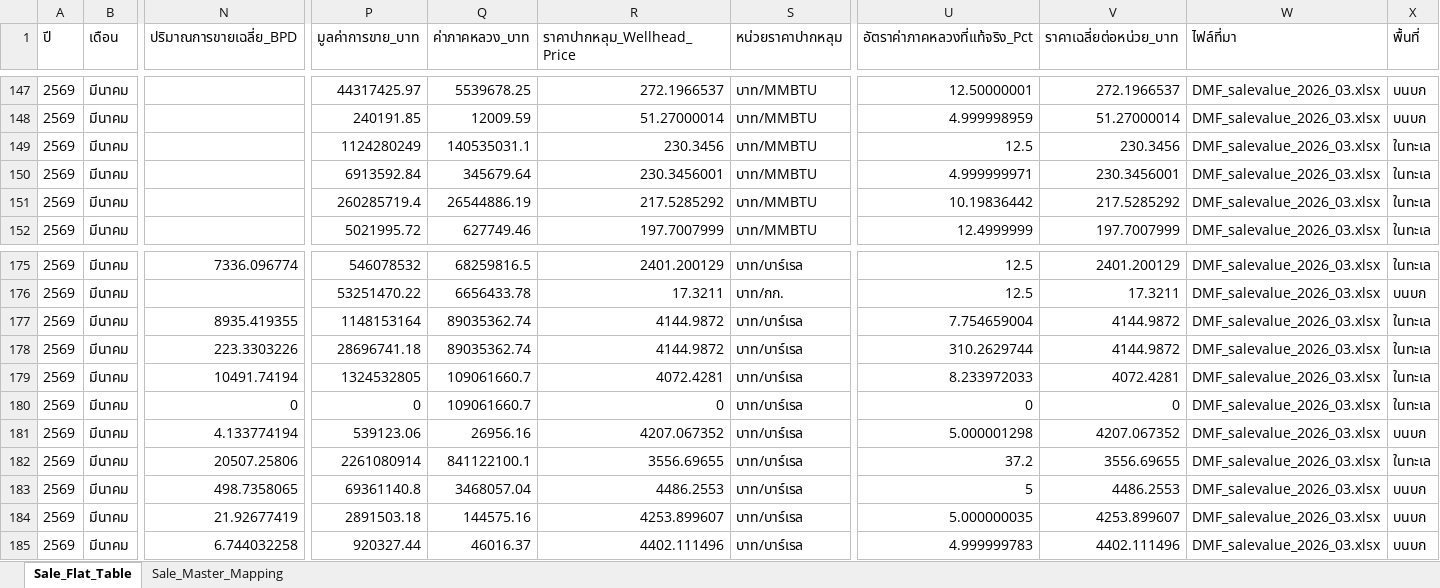
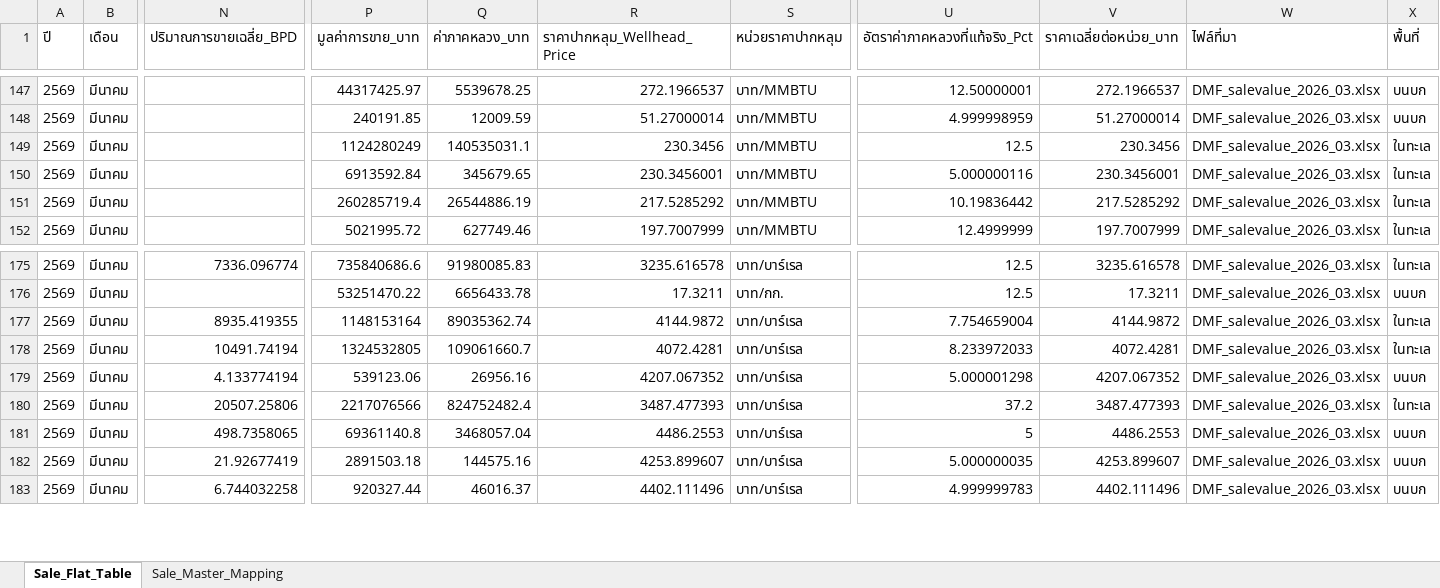
Before and after one commit to 14102534Taiyo/ptit-focus-dmf, an Excel workbook: output/petroleum_sale_flat_table.xlsx, sheet Sale_Flat_Table, drawn as a sheet; only a part is shown, gaps mark what is left out; values as stored, in another font and other column widths than the file's, no borders; removed rows and columns are numbered as before the commit, all else as after; rows hold the shown columns only; the diff covers the shown part only; the diff names each change by its address in the sheet, - before the commit and + after, or states it on an @@ line.

```diff
--- a/output/petroleum_sale_flat_table.xlsx (sheet Sale_Flat_Table)
+++ b/output/petroleum_sale_flat_table.xlsx (sheet Sale_Flat_Table)
-Q150 (ค่าภาคหลวง_บาท): 345679.64
+Q150 (ค่าภาคหลวง_บาท): 345679.65
-U150 (อัตราค่าภาคหลวงที่แท้จริง_Pct): 4.999999971
+U150 (อัตราค่าภาคหลวงที่แท้จริง_Pct): 5.000000116
-P175 (มูลค่าการขาย_บาท): 546078532
+P175 (มูลค่าการขาย_บาท): 735840686.6
-Q175 (ค่าภาคหลวง_บาท): 68259816.5
+Q175 (ค่าภาคหลวง_บาท): 91980085.83
-R175 (ราคาปากหลุม_Wellhead_Price): 2401.200129
+R175 (ราคาปากหลุม_Wellhead_Price): 3235.616578
-V175 (ราคาเฉลี่ยต่อหน่วย_บาท): 2401.200129
+V175 (ราคาเฉลี่ยต่อหน่วย_บาท): 3235.616578
-row 178: 2569 | มีนาคม | 223.3303226 | 28696741.18 | 89035362.74 | 4144.9872 | บาท/บาร์เรล | 310.2629744 | 4144.9872 | DMF_salevalue_2026_03.xlsx | ในทะเล
-row 180: 2569 | มีนาคม | 0 | 0 | 109061660.7 | 0 | บาท/บาร์เรล | 0 | 0 | DMF_salevalue_2026_03.xlsx | ในทะเล
-P180 (มูลค่าการขาย_บาท): 2261080914
+P180 (มูลค่าการขาย_บาท): 2217076566
-Q180 (ค่าภาคหลวง_บาท): 841122100.1
+Q180 (ค่าภาคหลวง_บาท): 824752482.4
-R180 (ราคาปากหลุม_Wellhead_Price): 3556.69655
+R180 (ราคาปากหลุม_Wellhead_Price): 3487.477393
-V180 (ราคาเฉลี่ยต่อหน่วย_บาท): 3556.69655
+V180 (ราคาเฉลี่ยต่อหน่วย_บาท): 3487.477393
```
Also changed, not shown: 31 edited cells elsewhere in this sheet, output/petroleum_production_flat_table.xlsx, 14 other files.
